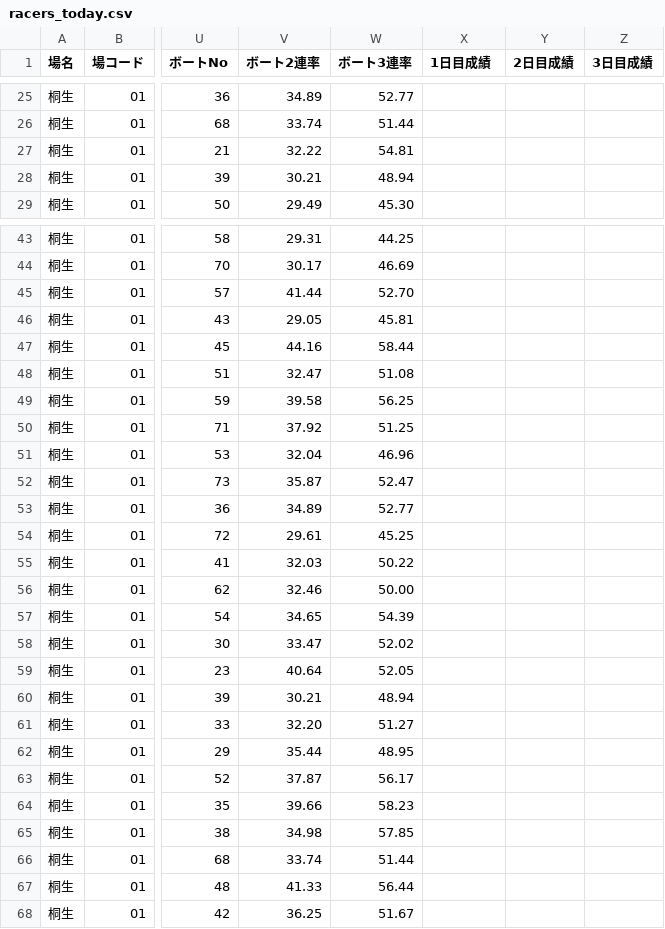
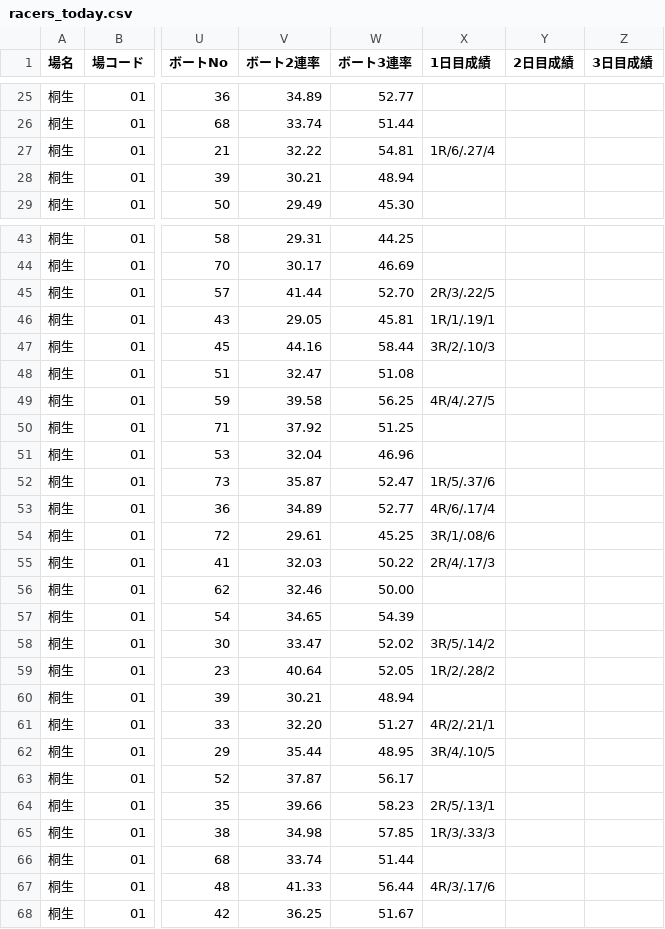
Before and after one commit to shigezou926/pallas-mercato-7k9, a CSV file: docs/racers/racers_today.csv, drawn as a sheet; only a part is shown, gaps mark what is left out; the diff covers the shown part only; the diff names each change by its address in the sheet, - before the commit and + after, or states it on an @@ line.

```diff
--- a/docs/racers/racers_today.csv
+++ b/docs/racers/racers_today.csv
-X27 (1日目成績): (empty)
+X27 (1日目成績): 1R/6/.27/4
-X45 (1日目成績): (empty)
+X45 (1日目成績): 2R/3/.22/5
-X46 (1日目成績): (empty)
+X46 (1日目成績): 1R/1/.19/1
-X47 (1日目成績): (empty)
+X47 (1日目成績): 3R/2/.10/3
-X49 (1日目成績): (empty)
+X49 (1日目成績): 4R/4/.27/5
-X52 (1日目成績): (empty)
+X52 (1日目成績): 1R/5/.37/6
-X53 (1日目成績): (empty)
+X53 (1日目成績): 4R/6/.17/4
-X54 (1日目成績): (empty)
+X54 (1日目成績): 3R/1/.08/6
-X55 (1日目成績): (empty)
+X55 (1日目成績): 2R/4/.17/3
-X58 (1日目成績): (empty)
+X58 (1日目成績): 3R/5/.14/2
-X59 (1日目成績): (empty)
+X59 (1日目成績): 1R/2/.28/2
-X61 (1日目成績): (empty)
+X61 (1日目成績): 4R/2/.21/1
-X62 (1日目成績): (empty)
+X62 (1日目成績): 3R/4/.10/5
-X64 (1日目成績): (empty)
+X64 (1日目成績): 2R/5/.13/1
-X65 (1日目成績): (empty)
+X65 (1日目成績): 1R/3/.33/3
-X67 (1日目成績): (empty)
+X67 (1日目成績): 4R/3/.17/6
```
Also changed, not shown: 43 edited cells elsewhere in this file, 3 other files.
